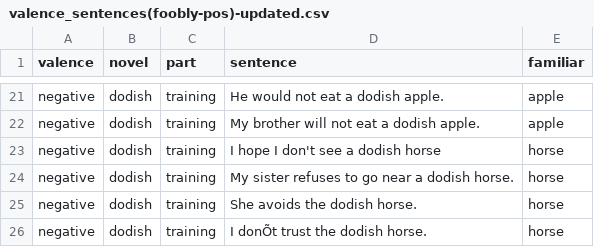
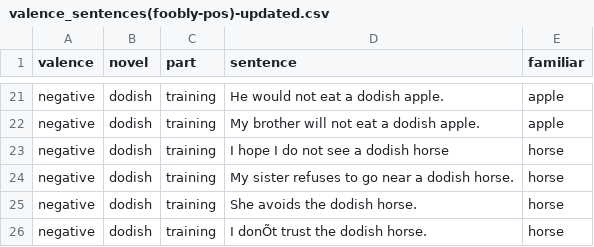
Before and after one commit to nfaillace04/PSYC2740-fooblyapple, a CSV file: Experiment/valence_sentences(foobly-pos)-updated.csv, drawn as a sheet; only a part is shown, gaps mark what is left out.

```diff
--- a/Experiment/valence_sentences(foobly-pos)-updated.csv
+++ b/Experiment/valence_sentences(foobly-pos)-updated.csv
@@ -22,3 +22,3 @@ negative,dodish,training,He would not eat a dodish apple.,apple
 negative,dodish,training,My brother will not eat a dodish apple.,apple
-negative,dodish,training,I hope I don't see a dodish horse,horse
+negative,dodish,training,I hope I do not see a dodish horse,horse
 negative,dodish,training,My sister refuses to go near a dodish horse.,horse
```
Also changed, not shown: Experiment/valence_sentences(dodish-pos)-updated.csv, Experiment/valence_sentences(nuppical-pos)-updated.csv, 9 other files.
